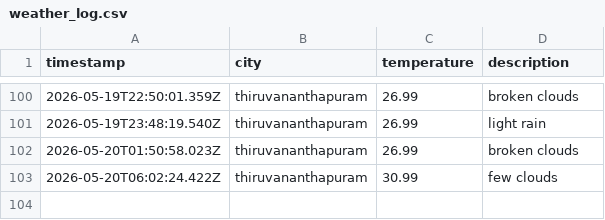
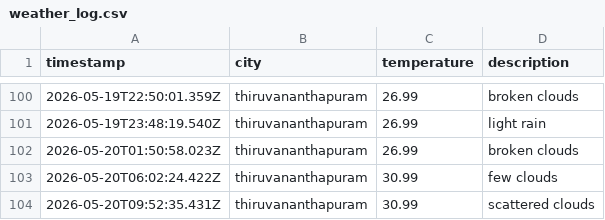
Before and after one commit to ash-g773/weather-app-js, a CSV file: data/weather_log.csv, drawn as a sheet; only a part is shown, gaps mark what is left out; the diff names each change by its address in the sheet, - before the commit and + after, or states it on an @@ line.

```diff
--- a/data/weather_log.csv
+++ b/data/weather_log.csv
+row 104: 2026-05-20T09:52:35.431Z | thiruvananthapuram | 30.99 | scattered clouds
```
Also changed, not shown: 1 other file.
